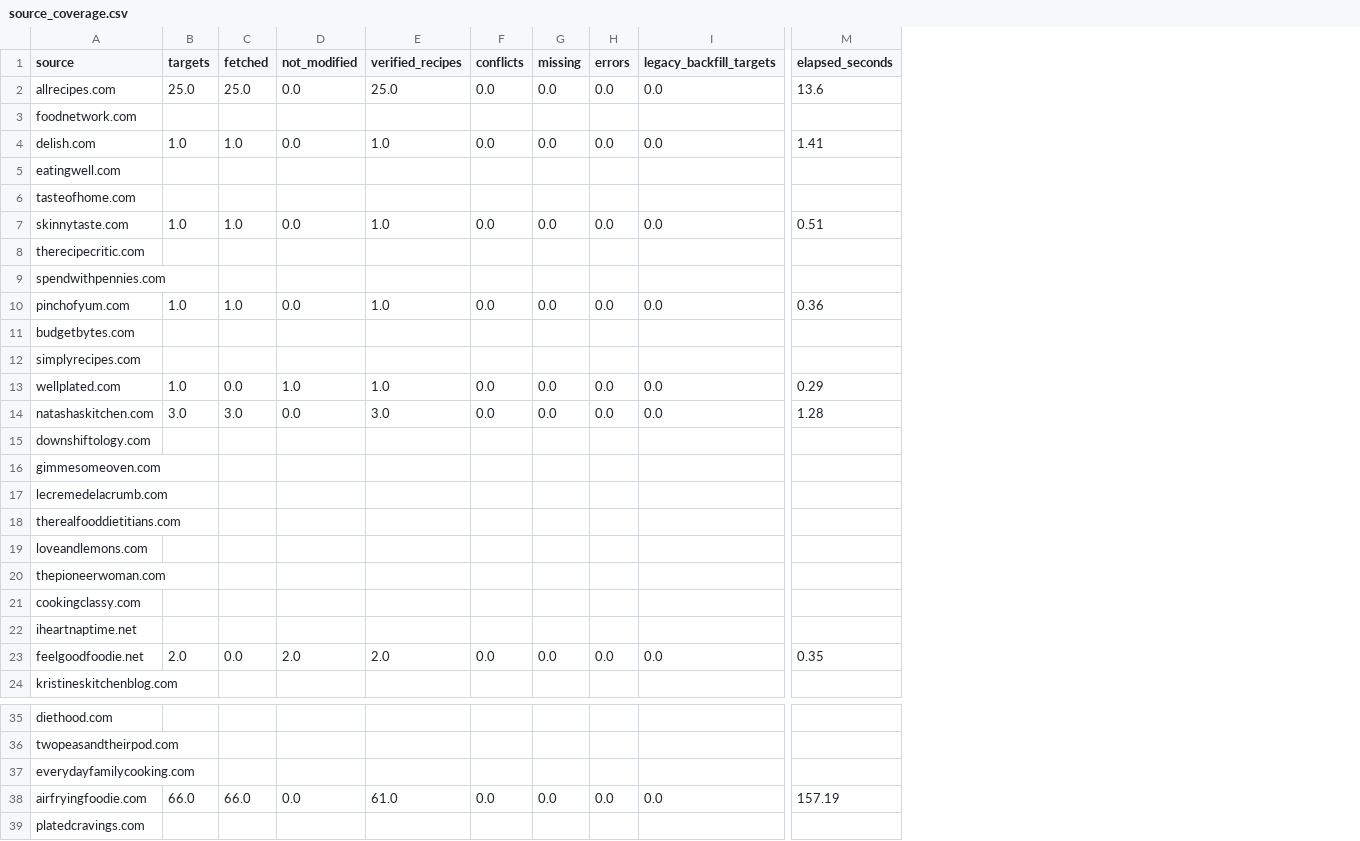
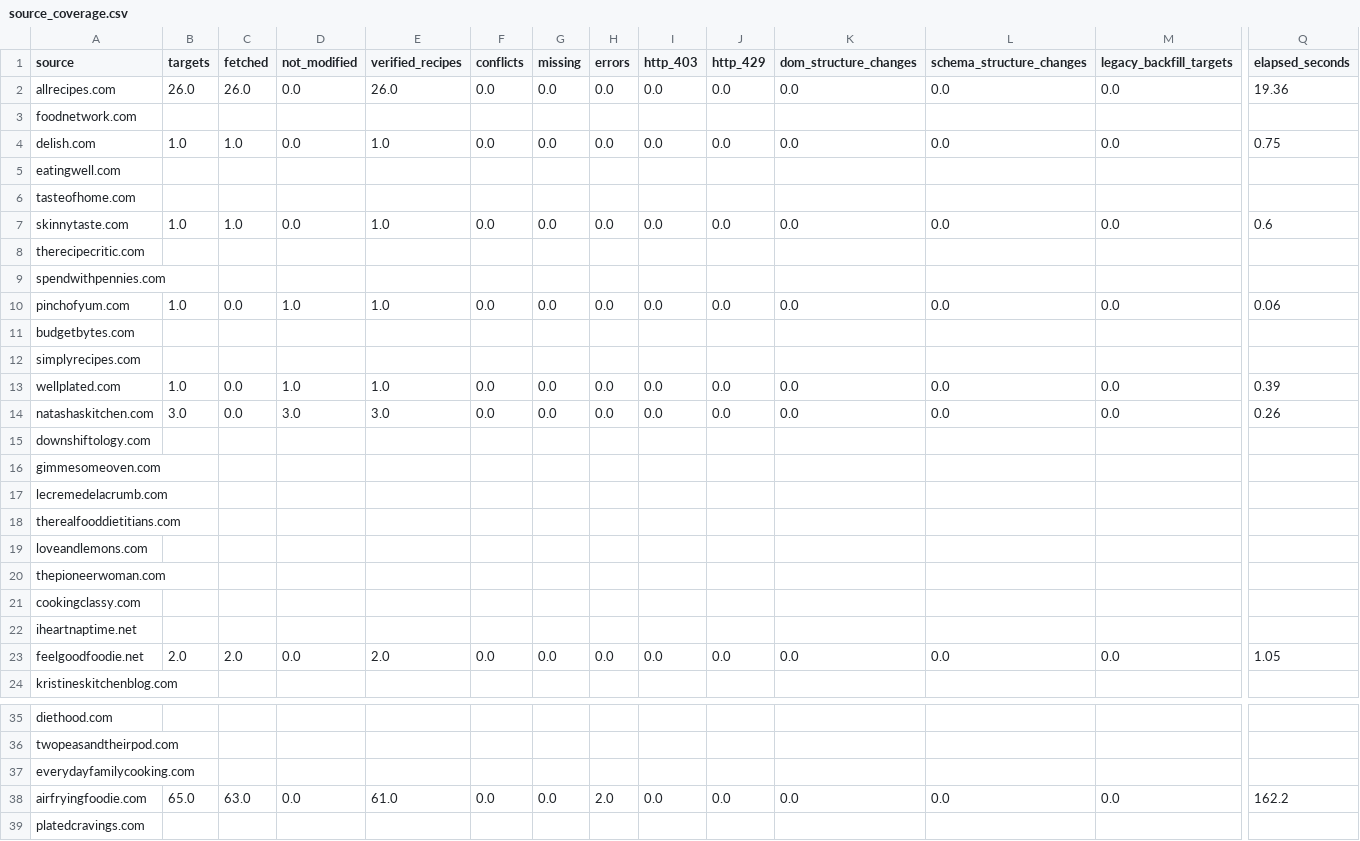
Before and after one commit to Chaseagle96/Air-Fryer-Recipes, a CSV file: output/source_coverage.csv, drawn as a sheet; only a part is shown, gaps mark what is left out; addresses are those after the commit; the diff names each change by its address in the sheet, - before the commit and + after, or states it on an @@ line.

```diff
--- a/output/source_coverage.csv
+++ b/output/source_coverage.csv
+column I (http_403), rows 2-23: 0.0 |  | 0.0 |  |  | 0.0 |  |  | 0.0 |  |  | 0.0 | 0.0 |  |  |  |  |  |  |  |  | 0.0; row 38: 0.0
+column J (http_429), rows 2-23: 0.0 |  | 0.0 |  |  | 0.0 |  |  | 0.0 |  |  | 0.0 | 0.0 |  |  |  |  |  |  |  |  | 0.0; row 38: 0.0
+column K (dom_structure_changes), rows 2-23: 0.0 |  | 0.0 |  |  | 0.0 |  |  | 0.0 |  |  | 0.0 | 0.0 |  |  |  |  |  |  |  |  | 0.0; row 38: 0.0
+column L (schema_structure_changes), rows 2-23: 0.0 |  | 0.0 |  |  | 0.0 |  |  | 0.0 |  |  | 0.0 | 0.0 |  |  |  |  |  |  |  |  | 0.0; row 38: 0.0
-B2 (targets): 25.0
+B2 (targets): 26.0
-C2 (fetched): 25.0
+C2 (fetched): 26.0
-E2 (verified_recipes): 25.0
+E2 (verified_recipes): 26.0
-Q2 (elapsed_seconds): 13.6
+Q2 (elapsed_seconds): 19.36
-Q4 (elapsed_seconds): 1.41
+Q4 (elapsed_seconds): 0.75
-Q7 (elapsed_seconds): 0.51
+Q7 (elapsed_seconds): 0.6
-C10 (fetched): 1.0
+C10 (fetched): 0.0
-D10 (not_modified): 0.0
+D10 (not_modified): 1.0
-Q10 (elapsed_seconds): 0.36
+Q10 (elapsed_seconds): 0.06
-Q13 (elapsed_seconds): 0.29
+Q13 (elapsed_seconds): 0.39
-C14 (fetched): 3.0
+C14 (fetched): 0.0
-D14 (not_modified): 0.0
+D14 (not_modified): 3.0
-Q14 (elapsed_seconds): 1.28
+Q14 (elapsed_seconds): 0.26
-C23 (fetched): 0.0
+C23 (fetched): 2.0
-D23 (not_modified): 2.0
+D23 (not_modified): 0.0
-Q23 (elapsed_seconds): 0.35
+Q23 (elapsed_seconds): 1.05
-B38 (targets): 66.0
+B38 (targets): 65.0
-C38 (fetched): 66.0
+C38 (fetched): 63.0
-H38 (errors): 0.0
+H38 (errors): 2.0
-Q38 (elapsed_seconds): 157.19
+Q38 (elapsed_seconds): 162.2
```
Also changed, not shown: output/dedupe_benchmark.csv, output/ranking_robustness.csv, 18 other files.
